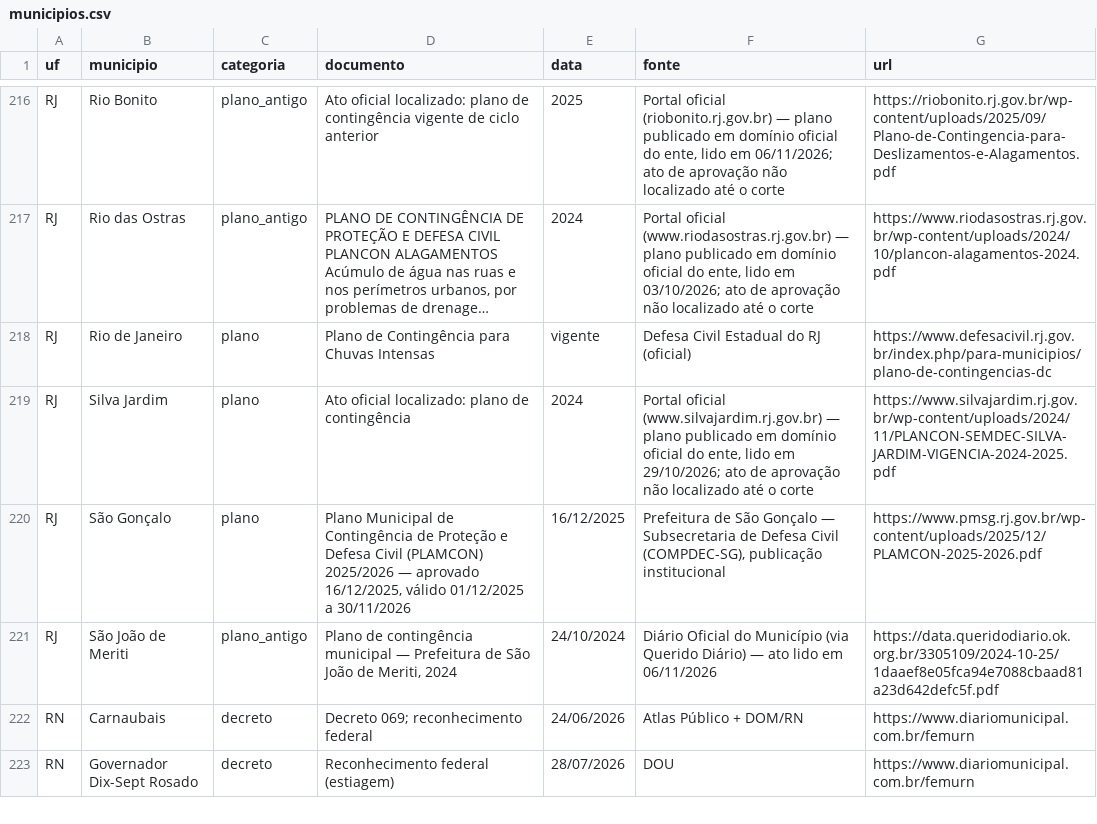
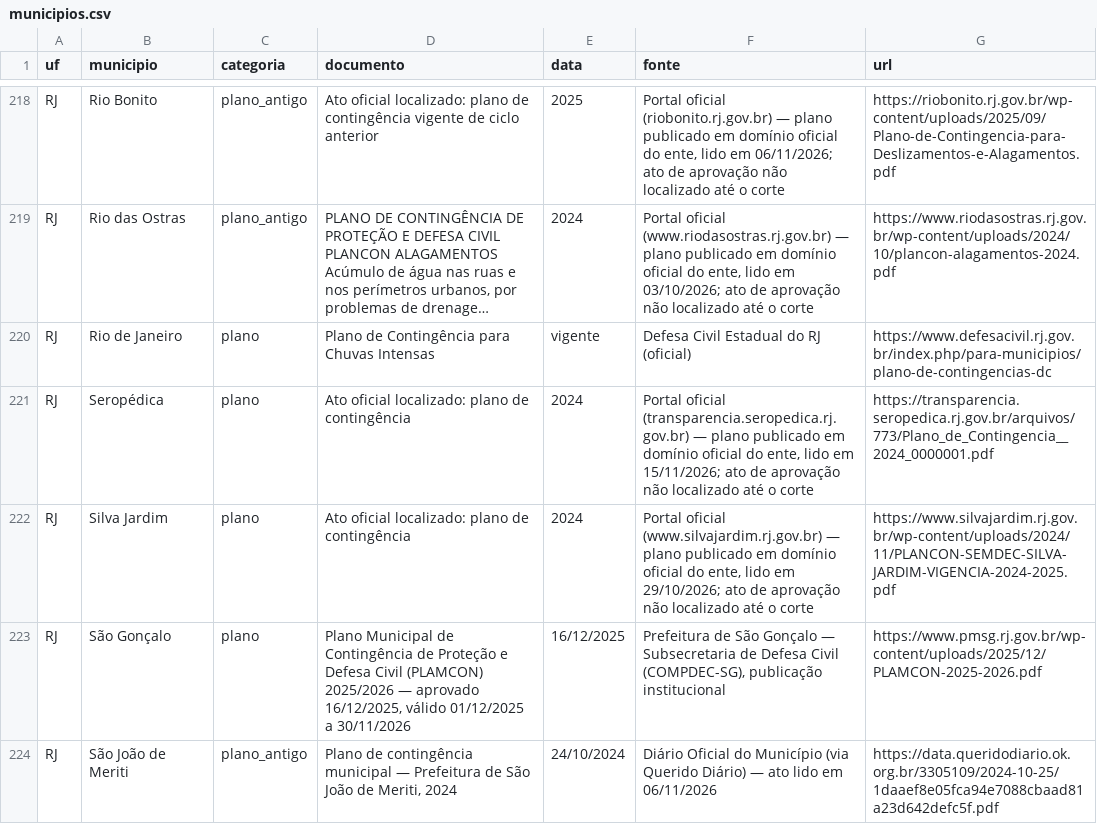
Before and after one commit to monitorelnino/monitorelnino, a CSV file: dados-abertos/municipios.csv, drawn as a sheet; only a part is shown, gaps mark what is left out; the shorter side is filled out with more unchanged rows; long unchanged cells end in …; the diff covers the shown part only; the diff names each change by its address in the sheet, - before the commit and + after, or states it on an @@ line.

```diff
--- a/dados-abertos/municipios.csv
+++ b/dados-abertos/municipios.csv
+row 221: RJ | Seropédica | plano | Ato oficial localizado: plano de contingência | 2024 | Portal oficial (transparencia.seropedica.rj.gov.br) — plano publicado em domínio oficial do ente, lido em 15/11/2026; ato de aprovação não localizado até o corte | https://transparencia.seropedica.rj.gov.br/arquivos/773/Plano_de_Contingencia__2024_0000001.pdf
```
Also changed, not shown: 3 added rows elsewhere in this file, dados-abertos/historico_mudancas.csv, dados-abertos/indice.csv, 34 other files.
